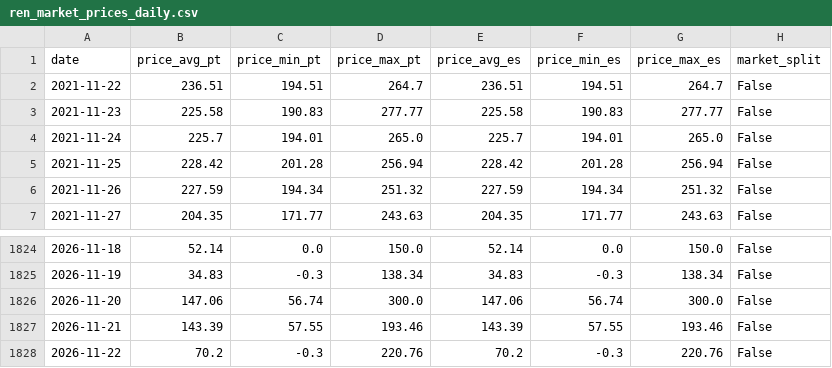
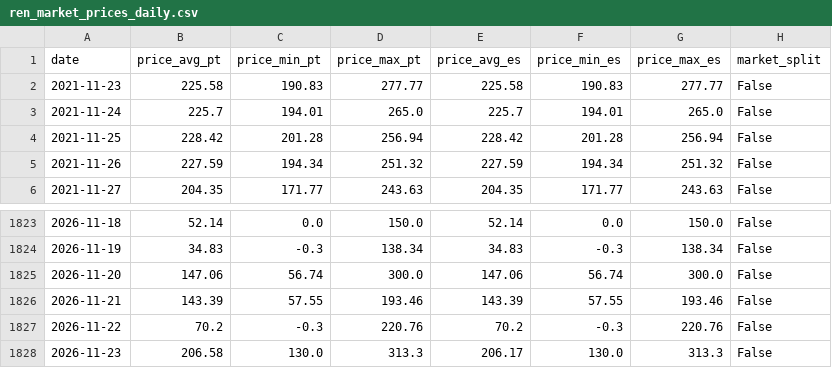
Before and after one commit to JoaoFelicissimo03/PT-Energy-Transition-Analytics, a CSV file: data/processed/ren_market_prices_daily.csv, drawn as a sheet; only a part is shown, gaps mark what is left out; removed rows and columns are numbered as before the commit, all else as after; the diff names each change by its address in the sheet, - before the commit and + after, or states it on an @@ line.

```diff
--- a/data/processed/ren_market_prices_daily.csv
+++ b/data/processed/ren_market_prices_daily.csv
-row 2: 2021-11-22 | 236.51 | 194.51 | 264.7 | 236.51 | 194.51 | 264.7 | False
+row 1828: 2026-11-23 | 206.58 | 130.0 | 313.3 | 206.17 | 130.0 | 313.3 | False
```
Also changed, not shown: data/processed/model_metrics.csv, data/processed/model_predictions.csv, 4 other files.
